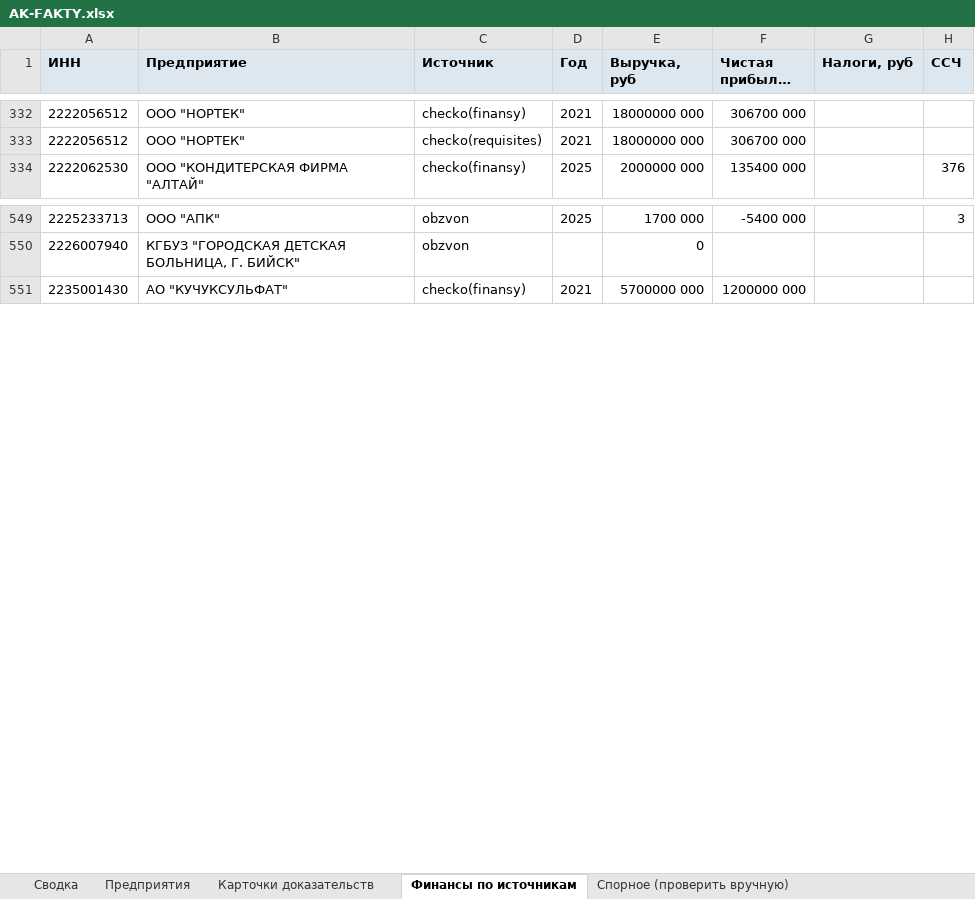
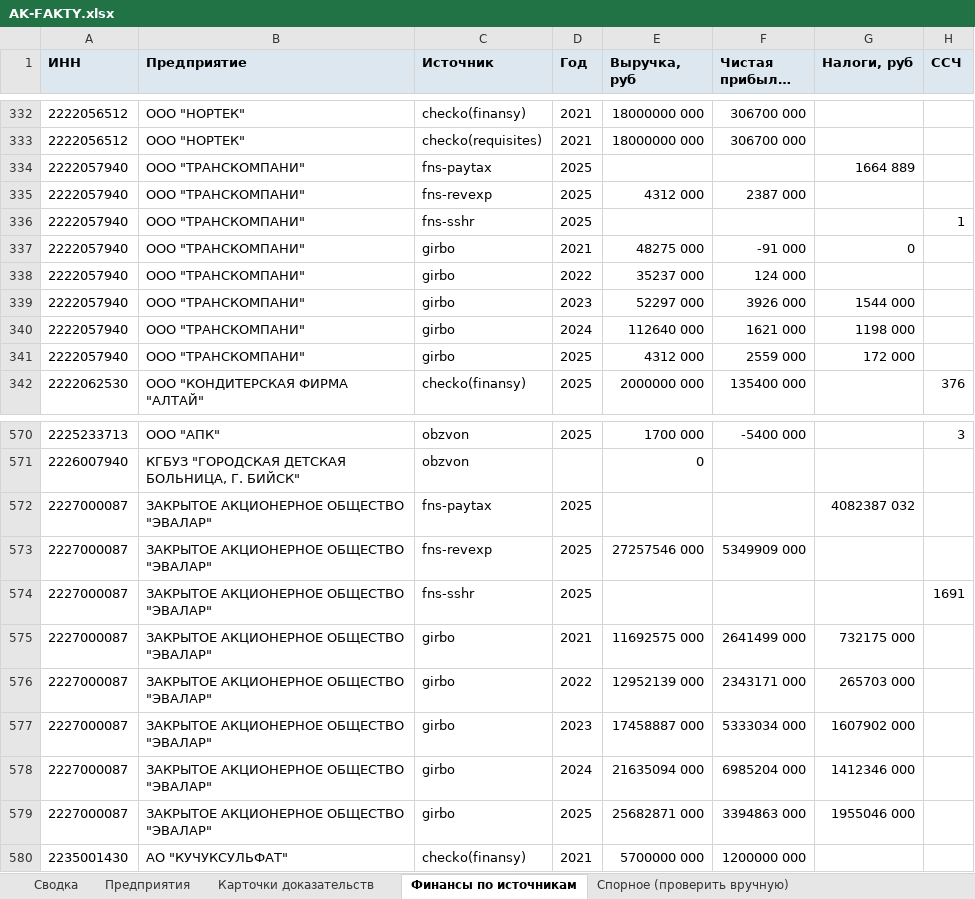
Before and after one commit to kirillrand4-alt/avto, an Excel workbook: seo-texts/altay-ko/AK-FAKTY.xlsx, sheet Финансы по источникам, drawn as a sheet; only a part is shown, gaps mark what is left out; long unchanged cells end in …; values as stored, in another font and other column widths than the file's, no borders; the diff covers the shown part only; the diff names each change by its address in the sheet, - before the commit and + after, or states it on an @@ line.

```diff
--- a/seo-texts/altay-ko/AK-FAKTY.xlsx (sheet Финансы по источникам)
+++ b/seo-texts/altay-ko/AK-FAKTY.xlsx (sheet Финансы по источникам)
+row 334: 2222057940 | ООО "ТРАНСКОМПАНИ" | fns-paytax | 2025 |  |  | 1664 889
+row 335: 2222057940 | ООО "ТРАНСКОМПАНИ" | fns-revexp | 2025 | 4312 000 | 2387 000
+row 336: 2222057940 | ООО "ТРАНСКОМПАНИ" | fns-sshr | 2025 |  |  |  | 1
+row 337: 2222057940 | ООО "ТРАНСКОМПАНИ" | girbo | 2021 | 48275 000 | -91 000 | 0
+row 338: 2222057940 | ООО "ТРАНСКОМПАНИ" | girbo | 2022 | 35237 000 | 124 000
+row 339: 2222057940 | ООО "ТРАНСКОМПАНИ" | girbo | 2023 | 52297 000 | 3926 000 | 1544 000
+row 340: 2222057940 | ООО "ТРАНСКОМПАНИ" | girbo | 2024 | 112640 000 | 1621 000 | 1198 000
+row 341: 2222057940 | ООО "ТРАНСКОМПАНИ" | girbo | 2025 | 4312 000 | 2559 000 | 172 000
+row 572: 2227000087 | ЗАКРЫТОЕ АКЦИОНЕРНОЕ ОБЩЕСТВО "ЭВАЛАР" | fns-paytax | 2025 |  |  | 4082387 032
+row 573: 2227000087 | ЗАКРЫТОЕ АКЦИОНЕРНОЕ ОБЩЕСТВО "ЭВАЛАР" | fns-revexp | 2025 | 27257546 000 | 5349909 000
+row 574: 2227000087 | ЗАКРЫТОЕ АКЦИОНЕРНОЕ ОБЩЕСТВО "ЭВАЛАР" | fns-sshr | 2025 |  |  |  | 1691
+row 575: 2227000087 | ЗАКРЫТОЕ АКЦИОНЕРНОЕ ОБЩЕСТВО "ЭВАЛАР" | girbo | 2021 | 11692575 000 | 2641499 000 | 732175 000
+row 576: 2227000087 | ЗАКРЫТОЕ АКЦИОНЕРНОЕ ОБЩЕСТВО "ЭВАЛАР" | girbo | 2022 | 12952139 000 | 2343171 000 | 265703 000
+row 577: 2227000087 | ЗАКРЫТОЕ АКЦИОНЕРНОЕ ОБЩЕСТВО "ЭВАЛАР" | girbo | 2023 | 17458887 000 | 5333034 000 | 1607902 000
+row 578: 2227000087 | ЗАКРЫТОЕ АКЦИОНЕРНОЕ ОБЩЕСТВО "ЭВАЛАР" | girbo | 2024 | 21635094 000 | 6985204 000 | 1412346 000
+row 579: 2227000087 | ЗАКРЫТОЕ АКЦИОНЕРНОЕ ОБЩЕСТВО "ЭВАЛАР" | girbo | 2025 | 25682871 000 | 3394863 000 | 1955046 000
```
Also changed, not shown: 24 added rows elsewhere in this sheet, sheet Карточки доказательств, sheet Предприятия, sheet Сводка, 4 other files.
